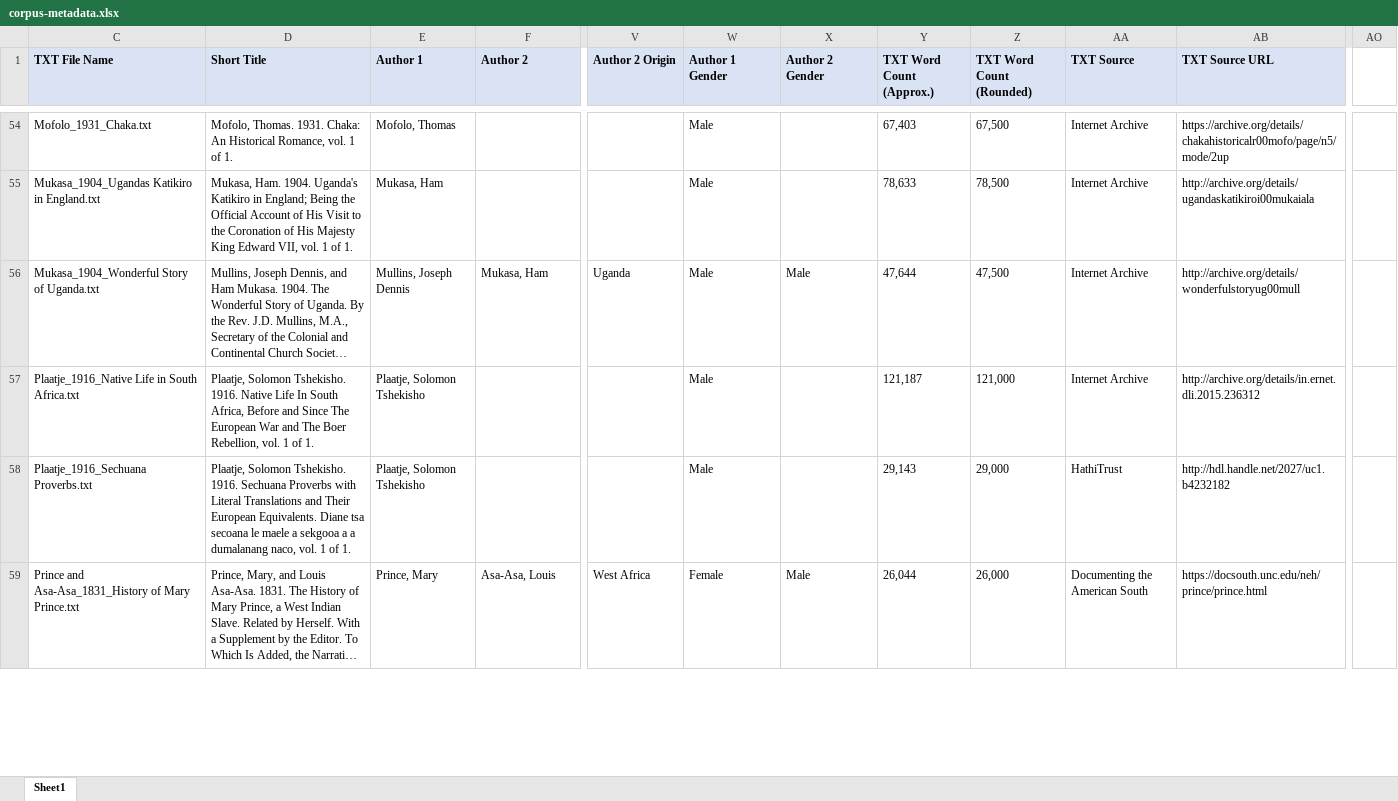
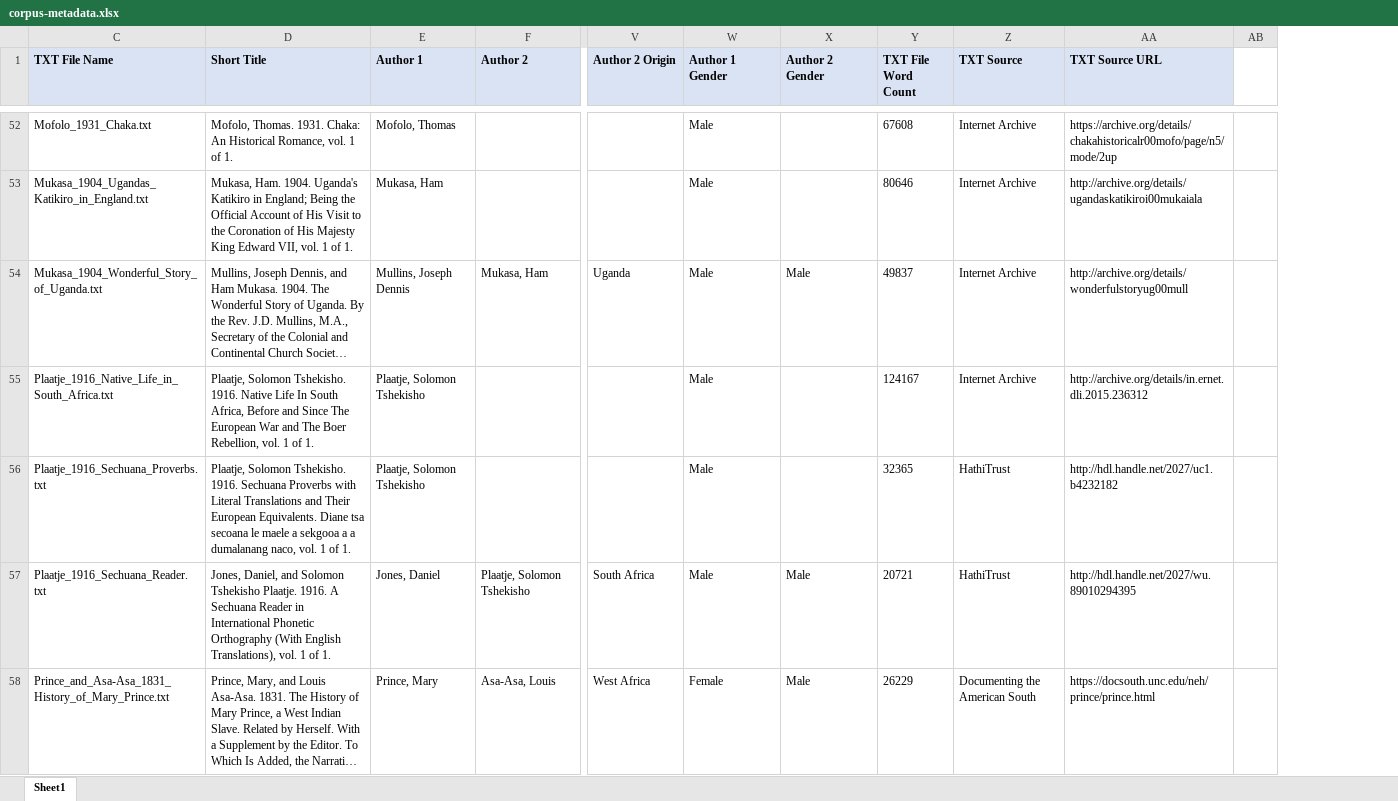
Before and after one commit to livingstoneonline/onemorevoice, an Excel workbook: txt/africa-corpus/data/corpus-metadata.xlsx, sheet Sheet1, drawn as a sheet; only a part is shown, gaps mark what is left out; long unchanged cells end in …; values as stored, in another font and other column widths than the file's, no borders; removed rows and columns are numbered as before the commit, all else as after; rows hold the shown columns only; the diff covers the shown part only; the diff names each change by its address in the sheet, - before the commit and + after, or states it on an @@ line.

```diff
--- a/txt/africa-corpus/data/corpus-metadata.xlsx (sheet Sheet1)
+++ b/txt/africa-corpus/data/corpus-metadata.xlsx (sheet Sheet1)
-column Y (TXT Word Count (Approx.)), rows 54-59: 67,403 | 78,633 | 47,644 | 121,187 | 29,143 | 26,044
-column Z (TXT Word Count (Rounded)), rows 54-59: 67,500 | 78,500 | 47,500 | 121,000 | 29,000 | 26,000
+column Y (TXT File Word Count), rows 52-56: 67608 | 80646 | 49837 | 124167 | 32365; row 58: 26229
+column AB, empty
-column AO, empty
-C53 (TXT File Name): Mukasa_1904_Ugandas Katikiro in England.txt
+C53 (TXT File Name): Mukasa_1904_Ugandas_Katikiro_in_England.txt
-C54 (TXT File Name): Mukasa_1904_Wonderful Story of Uganda.txt
+C54 (TXT File Name): Mukasa_1904_Wonderful_Story_of_Uganda.txt
-C55 (TXT File Name): Plaatje_1916_Native Life in South Africa.txt
+C55 (TXT File Name): Plaatje_1916_Native_Life_in_South_Africa.txt
-C56 (TXT File Name): Plaatje_1916_Sechuana Proverbs.txt
+C56 (TXT File Name): Plaatje_1916_Sechuana_Proverbs.txt
+row 57: Plaatje_1916_Sechuana_Reader.txt | Jones, Daniel, and Solomon Tshekisho Plaatje. 1916. A Sechuana Reader in International Phonetic Orthography (With English Translations), vol. 1 of 1. | Jones, Daniel | Plaatje, Solomon Tshekisho | South Africa | Male | Male | 20721 | HathiTrust | http://hdl.handle.net/2027/wu.89010294395
-C58 (TXT File Name): Prince and Asa-Asa_1831_History of Mary Prince.txt
+C58 (TXT File Name): Prince_and_Asa-Asa_1831_History_of_Mary_Prince.txt
```
Also changed, not shown: 5 added rows, 6 removed rows, 50 edited cells and cell formats elsewhere in this sheet.
